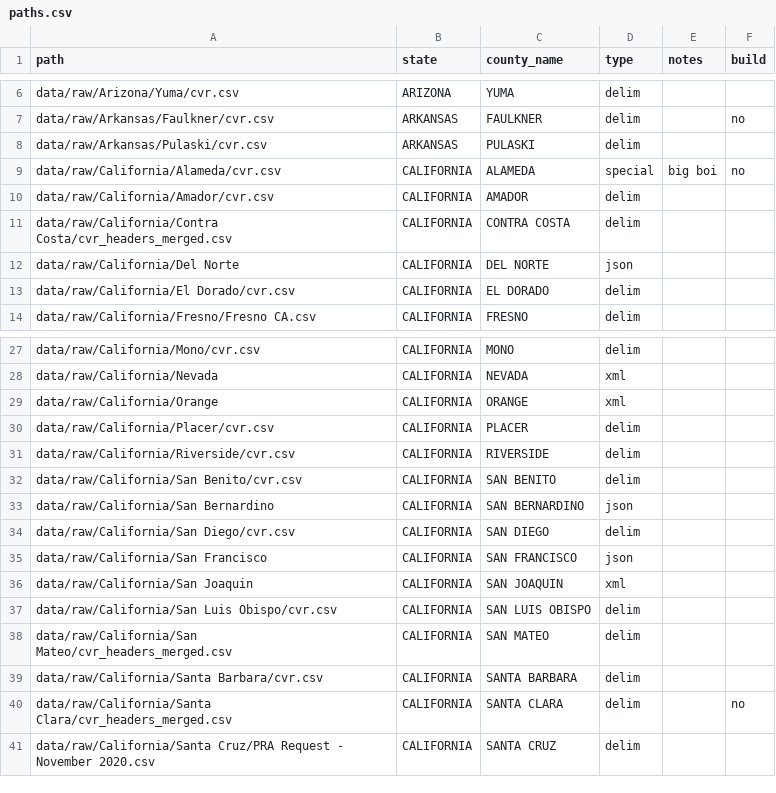
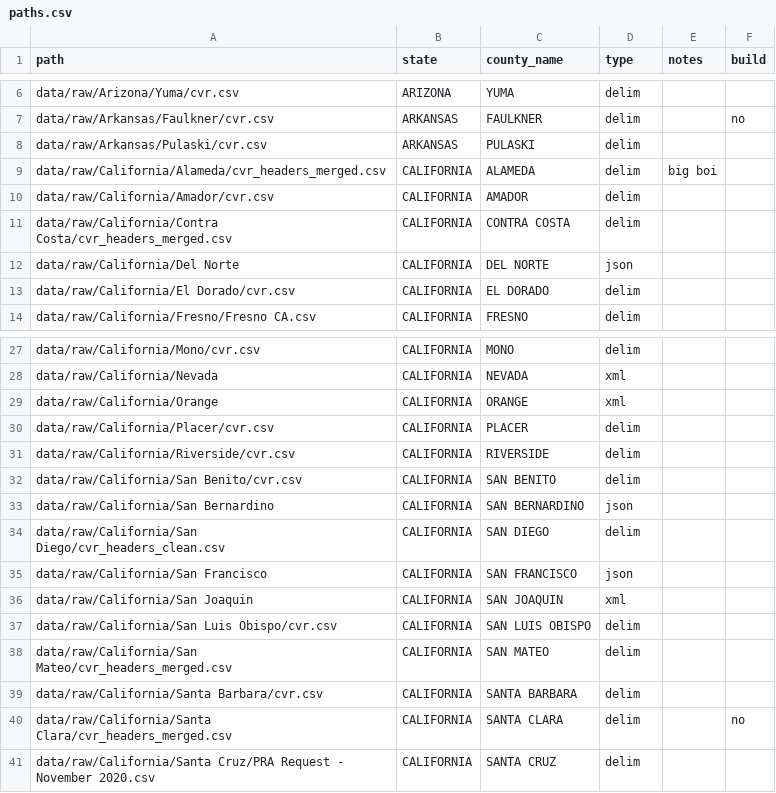
Before and after one commit to kuriwaki/cvr_harvard-mit_scripts, a CSV file: R/build-medsl/metadata/paths.csv, drawn as a sheet; only a part is shown, gaps mark what is left out.

```diff
--- a/R/build-medsl/metadata/paths.csv
+++ b/R/build-medsl/metadata/paths.csv
@@ -8,3 +8,3 @@ data/raw/Arkansas/Faulkner/cvr.csv,ARKANSAS,FAULKNER,delim,,no
 data/raw/Arkansas/Pulaski/cvr.csv,ARKANSAS,PULASKI,delim,,
-data/raw/California/Alameda/cvr.csv,CALIFORNIA,ALAMEDA,special,big boi,no
+data/raw/California/Alameda/cvr_headers_merged.csv,CALIFORNIA,ALAMEDA,delim,big boi,
 data/raw/California/Amador/cvr.csv,CALIFORNIA,AMADOR,delim,,
@@ -33,3 +33,3 @@ data/raw/California/San Benito/cvr.csv,CALIFORNIA,SAN BENITO,delim,,
 data/raw/California/San Bernardino,CALIFORNIA,SAN BERNARDINO,json,,
-data/raw/California/San Diego/cvr.csv,CALIFORNIA,SAN DIEGO,delim,,
+data/raw/California/San Diego/cvr_headers_clean.csv,CALIFORNIA,SAN DIEGO,delim,,
 data/raw/California/San Francisco,CALIFORNIA,SAN FRANCISCO,json,,
```
Also changed, not shown: R/build-medsl/metadata/contest_parties.csv, 1 other file.
